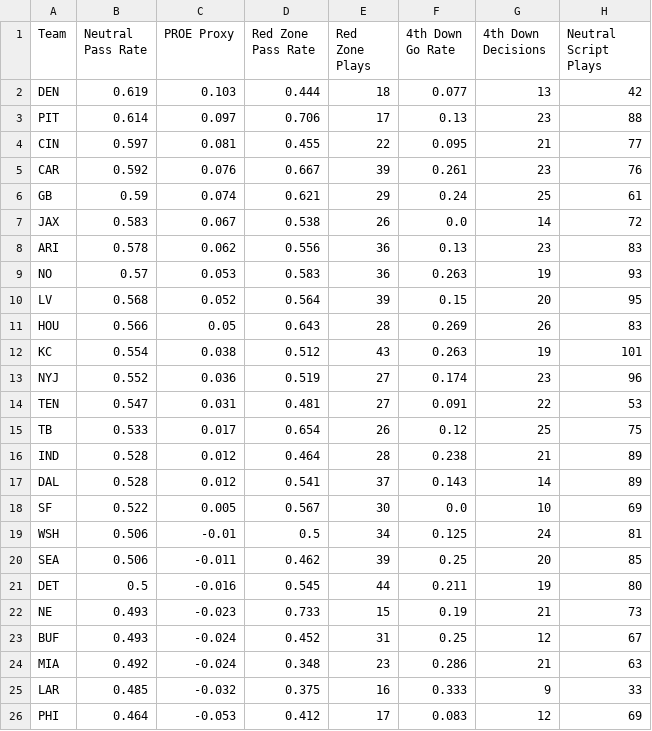
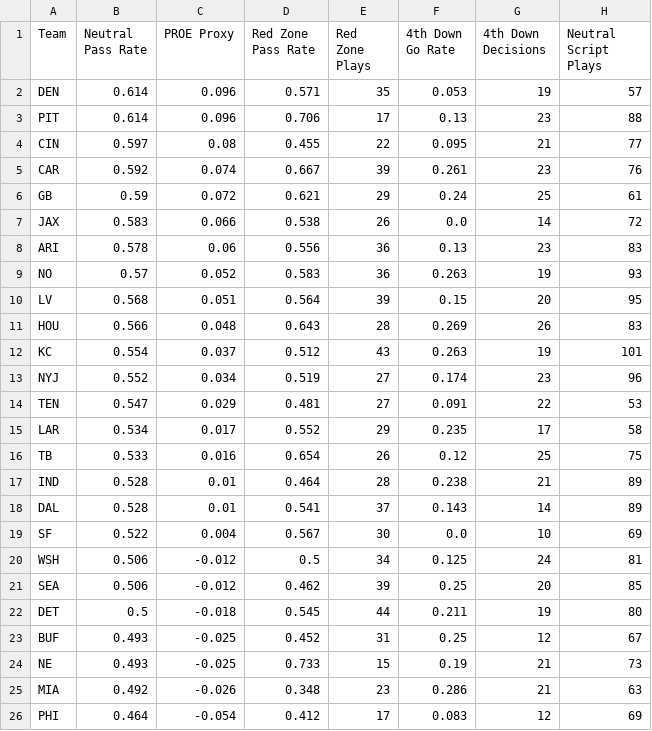
Before and after one commit to HitByOne/nlfdashboard, a CSV file: site/data/nfl_2026_coaching_tendencies.csv, drawn as a sheet; only a part is shown; the diff covers the shown part only.

```diff
--- a/site/data/nfl_2026_coaching_tendencies.csv
+++ b/site/data/nfl_2026_coaching_tendencies.csv
@@ -1,26 +1,26 @@
 Team,Neutral Pass Rate,PROE Proxy,Red Zone Pass Rate,Red Zone Plays,4th Down Go Rate,4th Down Decisions,Neutral Script Plays
-DEN,0.619,0.103,0.444,18,0.077,13,42
-PIT,0.614,0.097,0.706,17,0.13,23,88
-CIN,0.597,0.081,0.455,22,0.095,21,77
-CAR,0.592,0.076,0.667,39,0.261,23,76
-GB,0.59,0.074,0.621,29,0.24,25,61
-JAX,0.583,0.067,0.538,26,0.0,14,72
-ARI,0.578,0.062,0.556,36,0.13,23,83
-NO,0.57,0.053,0.583,36,0.263,19,93
-LV,0.568,0.052,0.564,39,0.15,20,95
-HOU,0.566,0.05,0.643,28,0.269,26,83
-KC,0.554,0.038,0.512,43,0.263,19,101
-NYJ,0.552,0.036,0.519,27,0.174,23,96
-TEN,0.547,0.031,0.481,27,0.091,22,53
-TB,0.533,0.017,0.654,26,0.12,25,75
-IND,0.528,0.012,0.464,28,0.238,21,89
-DAL,0.528,0.012,0.541,37,0.143,14,89
-SF,0.522,0.005,0.567,30,0.0,10,69
-WSH,0.506,-0.01,0.5,34,0.125,24,81
-SEA,0.506,-0.011,0.462,39,0.25,20,85
-DET,0.5,-0.016,0.545,44,0.211,19,80
-NE,0.493,-0.023,0.733,15,0.19,21,73
-BUF,0.493,-0.024,0.452,31,0.25,12,67
-MIA,0.492,-0.024,0.348,23,0.286,21,63
-LAR,0.485,-0.032,0.375,16,0.333,9,33
-PHI,0.464,-0.053,0.412,17,0.083,12,69
+DEN,0.614,0.096,0.571,35,0.053,19,57
+PIT,0.614,0.096,0.706,17,0.13,23,88
+CIN,0.597,0.08,0.455,22,0.095,21,77
+CAR,0.592,0.074,0.667,39,0.261,23,76
+GB,0.59,0.072,0.621,29,0.24,25,61
+JAX,0.583,0.066,0.538,26,0.0,14,72
+ARI,0.578,0.06,0.556,36,0.13,23,83
+NO,0.57,0.052,0.583,36,0.263,19,93
+LV,0.568,0.051,0.564,39,0.15,20,95
+HOU,0.566,0.048,0.643,28,0.269,26,83
+KC,0.554,0.037,0.512,43,0.263,19,101
+NYJ,0.552,0.034,0.519,27,0.174,23,96
+TEN,0.547,0.029,0.481,27,0.091,22,53
+LAR,0.534,0.017,0.552,29,0.235,17,58
+TB,0.533,0.016,0.654,26,0.12,25,75
+IND,0.528,0.01,0.464,28,0.238,21,89
+DAL,0.528,0.01,0.541,37,0.143,14,89
+SF,0.522,0.004,0.567,30,0.0,10,69
+WSH,0.506,-0.012,0.5,34,0.125,24,81
+SEA,0.506,-0.012,0.462,39,0.25,20,85
+DET,0.5,-0.018,0.545,44,0.211,19,80
+BUF,0.493,-0.025,0.452,31,0.25,12,67
+NE,0.493,-0.025,0.733,15,0.19,21,73
+MIA,0.492,-0.026,0.348,23,0.286,21,63
+PHI,0.464,-0.054,0.412,17,0.083,12,69
```
Also changed, not shown: 7 edited cells elsewhere in this file, site/data/nfl_2026_game_qb_stats.csv, site/data/nfl_2026_game_team_stats.csv, 5 other files.
